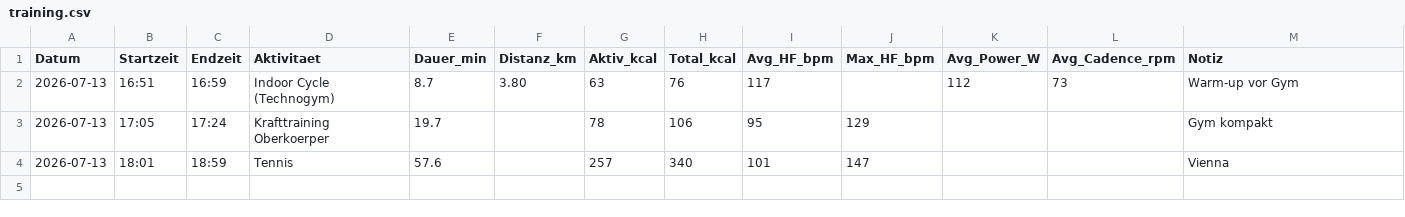
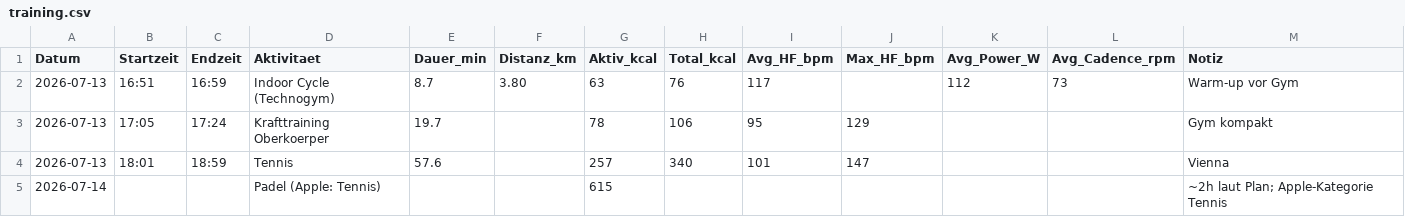
Before and after one commit to derderdunichbist/obsidian-fitnesscoach, a CSV file: data/training.csv, drawn as a sheet.

```diff
--- a/data/training.csv
+++ b/data/training.csv
@@ -4 +4,2 @@ Datum,Startzeit,Endzeit,Aktivitaet,Dauer_min,Distanz_km,Aktiv_kcal,Total_kcal,Av
 2026-07-13,18:01,18:59,Tennis,57.6,,257,340,101,147,,,Vienna
+2026-07-14,,,Padel (Apple: Tennis),,,615,,,,,,~2h laut Plan; Apple-Kategorie Tennis
```
Also changed, not shown: 1 other file.
